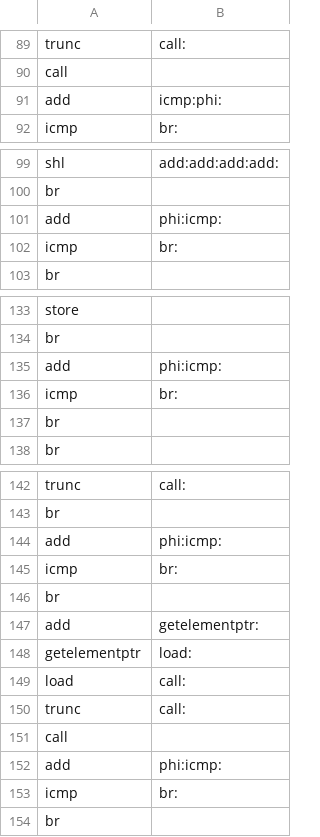
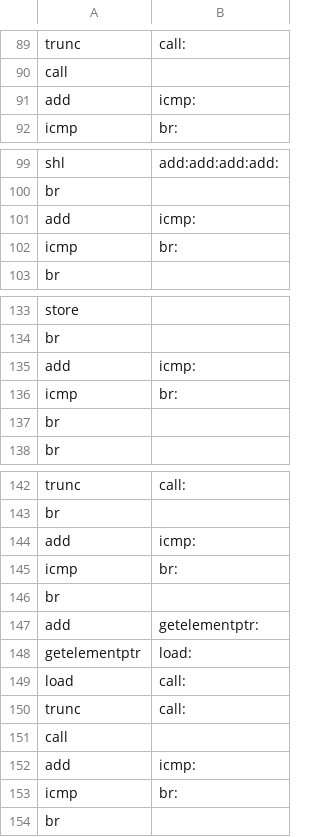
Before and after one commit to alexzhelyapov1/LLVM, a CSV file: llvm_pass/artefacts/stat.csv, drawn as a sheet; only a part is shown, gaps mark what is left out; the diff covers the shown part only.

```diff
--- a/llvm_pass/artefacts/stat.csv
+++ b/llvm_pass/artefacts/stat.csv
@@ -90,3 +90,3 @@ trunc,call:
 call,
-add,icmp:phi:
+add,icmp:
 icmp,br:
@@ -100,3 +100,3 @@ shl,add:add:add:add:
 br,
-add,phi:icmp:
+add,icmp:
 icmp,br:
@@ -134,3 +134,3 @@ store,
 br,
-add,phi:icmp:
+add,icmp:
 icmp,br:
@@ -143,3 +143,3 @@ trunc,call:
 br,
-add,phi:icmp:
+add,icmp:
 icmp,br:
@@ -151,3 +151,3 @@ trunc,call:
 call,
-add,phi:icmp:
+add,icmp:
 icmp,br:
```
Also changed, not shown: 8 edited cells elsewhere in this file, 12 other files.
